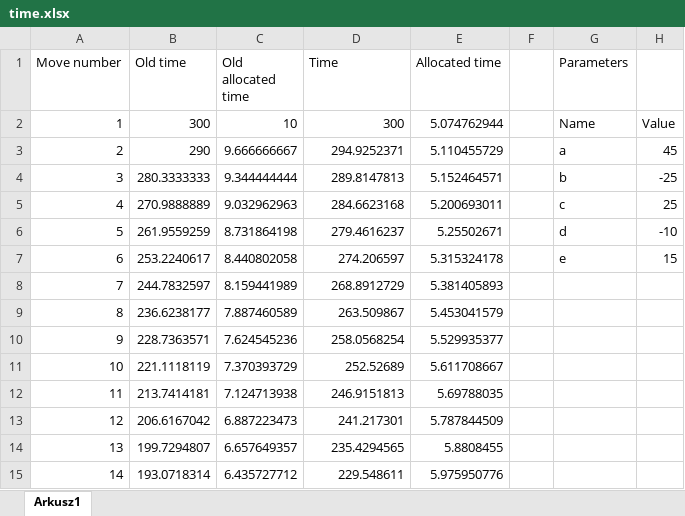
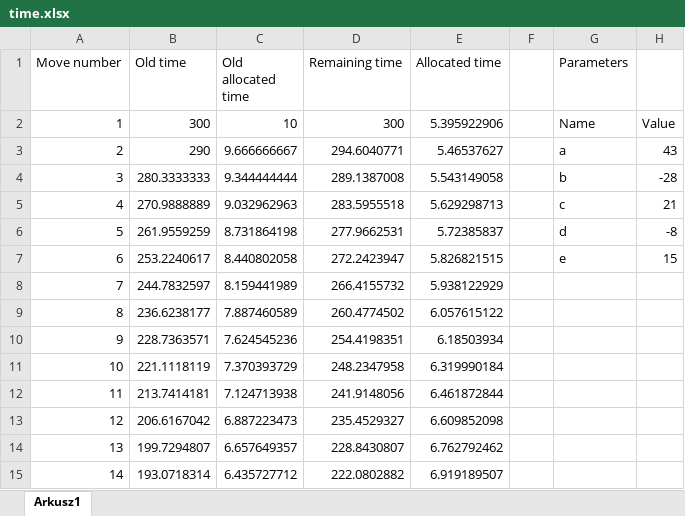
Before and after one commit to Tearth/Inanis, an Excel workbook: misc/time.xlsx, sheet Arkusz1, drawn as a sheet; only a part is shown; values as stored, in another font and other column widths than the file's, no borders; charts and pictures not drawn; the diff covers the shown part only; the diff names each change by its address in the sheet, - before the commit and + after, or states it on an @@ line.

Commit message:
Update time management plot

```diff
--- a/misc/time.xlsx (sheet Arkusz1)
+++ b/misc/time.xlsx (sheet Arkusz1)
-D1: Time
+D1: Remaining time
-E2 (Allocated time): 5.074762944
+E2 (Allocated time): 5.395922906
-D3 (Remaining time): 294.9252371
+D3 (Remaining time): 294.6040771
-E3 (Allocated time): 5.110455729
+E3 (Allocated time): 5.46537627
-H3: 45
+H3: 43
-D4 (Remaining time): 289.8147813
+D4 (Remaining time): 289.1387008
-E4 (Allocated time): 5.152464571
+E4 (Allocated time): 5.543149058
-H4: -25
+H4: -28
-D5 (Remaining time): 284.6623168
+D5 (Remaining time): 283.5955518
-E5 (Allocated time): 5.200693011
+E5 (Allocated time): 5.629298713
-H5: 25
+H5: 21
-D6 (Remaining time): 279.4616237
+D6 (Remaining time): 277.9662531
-E6 (Allocated time): 5.25502671
+E6 (Allocated time): 5.72385837
-H6: -10
+H6: -8
-D7 (Remaining time): 274.206597
+D7 (Remaining time): 272.2423947
-E7 (Allocated time): 5.315324178
+E7 (Allocated time): 5.826821515
-D8 (Remaining time): 268.8912729
+D8 (Remaining time): 266.4155732
-E8 (Allocated time): 5.381405893
+E8 (Allocated time): 5.938122929
-D9 (Remaining time): 263.509867
+D9 (Remaining time): 260.4774502
-E9 (Allocated time): 5.453041579
+E9 (Allocated time): 6.057615122
-D10 (Remaining time): 258.0568254
+D10 (Remaining time): 254.4198351
-E10 (Allocated time): 5.529935377
+E10 (Allocated time): 6.18503934
-D11 (Remaining time): 252.52689
+D11 (Remaining time): 248.2347958
-E11 (Allocated time): 5.611708667
+E11 (Allocated time): 6.319990184
-D12 (Remaining time): 246.9151813
+D12 (Remaining time): 241.9148056
-E12 (Allocated time): 5.69788035
+E12 (Allocated time): 6.461872844
-D13 (Remaining time): 241.217301
+D13 (Remaining time): 235.4529327
-E13 (Allocated time): 5.787844509
+E13 (Allocated time): 6.609852098
-D14 (Remaining time): 235.4294565
+D14 (Remaining time): 228.8430807
-E14 (Allocated time): 5.8808455
+E14 (Allocated time): 6.762792462
-D15 (Remaining time): 229.548611
+D15 (Remaining time): 222.0802882
-E15 (Allocated time): 5.975950776
+E15 (Allocated time): 6.919189507
```
Also changed, not shown: 172 edited cells elsewhere in this sheet, charts or pictures.
